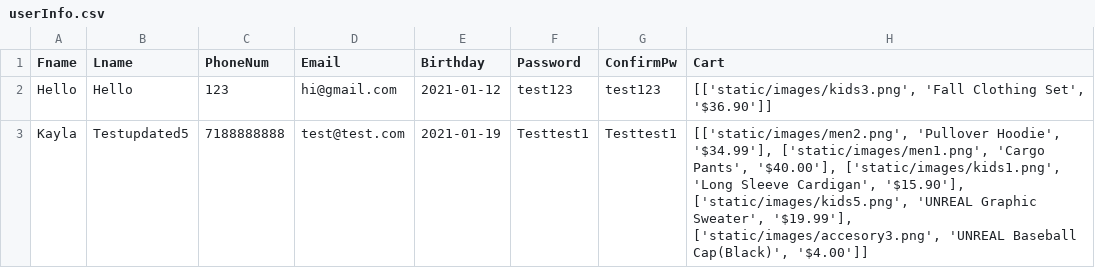
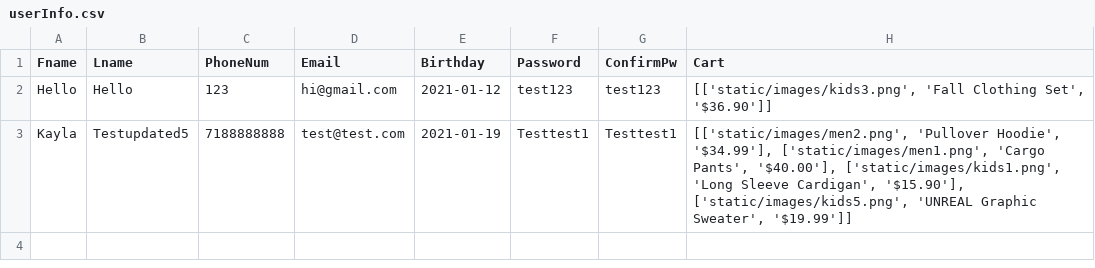
Before and after one commit to kfang00/merit-winter-project, a CSV file: data/userInfo.csv, drawn as a sheet.

```diff
--- a/data/userInfo.csv
+++ b/data/userInfo.csv
@@ -2,2 +2,2 @@ Fname,Lname,PhoneNum,Email,Birthday,Password,ConfirmPw,Cart
 Hello,Hello,123,hi@gmail.com,2021-01-12,test123,test123,"[['static/images/kids3.png', 'Fall Clothing Set', '$36.90']]"
-Kayla,Testupdated5,7188888888,test@test.com,2021-01-19,Testtest1,Testtest1,"[['static/images/men2.png', 'Pullover Hoodie', '$34.99'], ['static/images/men1.png', 'Cargo Pants', '$40.00'], ['static/images/kids1.png', 'Long Sleeve Cardigan', '$15.90'], ['static/images/kids5.png', 'UNREAL Graphic Sweater', '$19.99'], ['static/images/accesory3.png', 'UNREAL Baseball Cap(Black)', '$4.00']]"
+Kayla,Testupdated5,7188888888,test@test.com,2021-01-19,Testtest1,Testtest1,"[['static/images/men2.png', 'Pullover Hoodie', '$34.99'], ['static/images/men1.png', 'Cargo Pants', '$40.00'], ['static/images/kids1.png', 'Long Sleeve Cardigan', '$15.90'], ['static/images/kids5.png', 'UNREAL Graphic Sweater', '$19.99']]"
```
Also changed, not shown: 2 other files.
